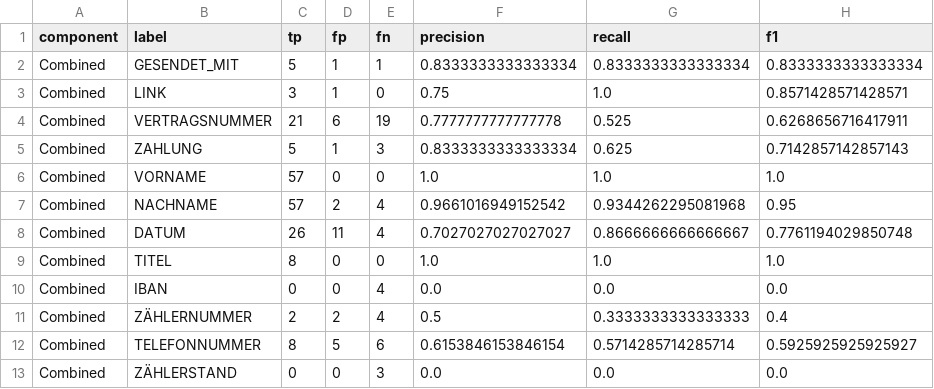
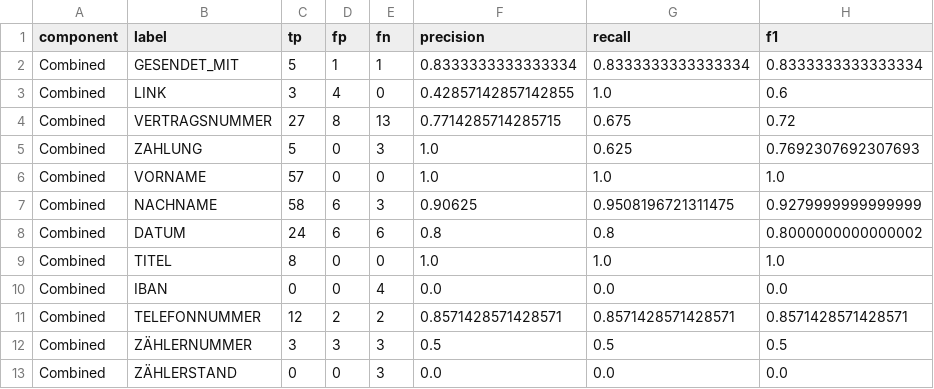
Before and after one commit to AnnaGhost2713/daia-eon, a CSV file: notebooks/3_model_training_and_testing/spacy_pipeline/piiranha_refinement/evaluation_spacy_ruler_orginal.csv, drawn as a sheet; only a part is shown; the diff covers the shown part only.

```diff
--- a/notebooks/3_model_training_and_testing/spacy_pipeline/piiranha_refinement/evaluation_spacy_ruler_orginal.csv
+++ b/notebooks/3_model_training_and_testing/spacy_pipeline/piiranha_refinement/evaluation_spacy_ruler_orginal.csv
@@ -2,12 +2,12 @@ component,label,tp,fp,fn,precision,recall,f1
 Combined,GESENDET_MIT,5,1,1,0.8333333333333334,0.8333333333333334,0.8333333333333334
-Combined,LINK,3,1,0,0.75,1.0,0.8571428571428571
-Combined,VERTRAGSNUMMER,21,6,19,0.7777777777777778,0.525,0.6268656716417911
-Combined,ZAHLUNG,5,1,3,0.8333333333333334,0.625,0.7142857142857143
+Combined,LINK,3,4,0,0.42857142857142855,1.0,0.6
+Combined,VERTRAGSNUMMER,27,8,13,0.7714285714285715,0.675,0.72
+Combined,ZAHLUNG,5,0,3,1.0,0.625,0.7692307692307693
 Combined,VORNAME,57,0,0,1.0,1.0,1.0
-Combined,NACHNAME,57,2,4,0.9661016949152542,0.9344262295081968,0.95
-Combined,DATUM,26,11,4,0.7027027027027027,0.8666666666666667,0.7761194029850748
+Combined,NACHNAME,58,6,3,0.90625,0.9508196721311475,0.9279999999999999
+Combined,DATUM,24,6,6,0.8,0.8,0.8000000000000002
 Combined,TITEL,8,0,0,1.0,1.0,1.0
 Combined,IBAN,0,0,4,0.0,0.0,0.0
-Combined,ZÄHLERNUMMER,2,2,4,0.5,0.3333333333333333,0.4
-Combined,TELEFONNUMMER,8,5,6,0.6153846153846154,0.5714285714285714,0.5925925925925927
+Combined,TELEFONNUMMER,12,2,2,0.8571428571428571,0.8571428571428571,0.8571428571428571
+Combined,ZÄHLERNUMMER,3,3,3,0.5,0.5,0.5
 Combined,ZÄHLERSTAND,0,0,3,0.0,0.0,0.0
```
Also changed, not shown: 1 added row, 1 removed row and 21 edited cells elsewhere in this file, 1 other file.
